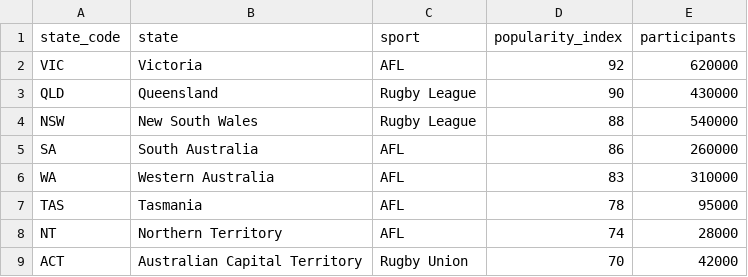
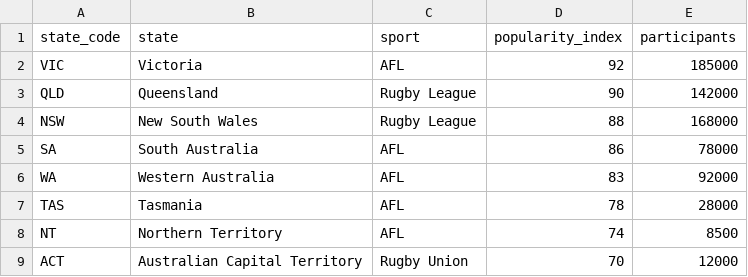
Before and after one commit to hzho0084-glitch/FIT2179-VisualizationII, a CSV file: data/dominant_sport_by_state.csv, drawn as a sheet.

```diff
--- a/data/dominant_sport_by_state.csv
+++ b/data/dominant_sport_by_state.csv
@@ -1,9 +1,9 @@
 state_code,state,sport,popularity_index,participants
-VIC,Victoria,AFL,92,620000
-QLD,Queensland,Rugby League,90,430000
-NSW,New South Wales,Rugby League,88,540000
-SA,South Australia,AFL,86,260000
-WA,Western Australia,AFL,83,310000
-TAS,Tasmania,AFL,78,95000
-NT,Northern Territory,AFL,74,28000
-ACT,Australian Capital Territory,Rugby Union,70,42000
+VIC,Victoria,AFL,92,185000
+QLD,Queensland,Rugby League,90,142000
+NSW,New South Wales,Rugby League,88,168000
+SA,South Australia,AFL,86,78000
+WA,Western Australia,AFL,83,92000
+TAS,Tasmania,AFL,78,28000
+NT,Northern Territory,AFL,74,8500
+ACT,Australian Capital Territory,Rugby Union,70,12000
```
Also changed, not shown: data/age_gender_sport_matrix.csv, data/attendance_streamgraph.csv, 5 other files.
